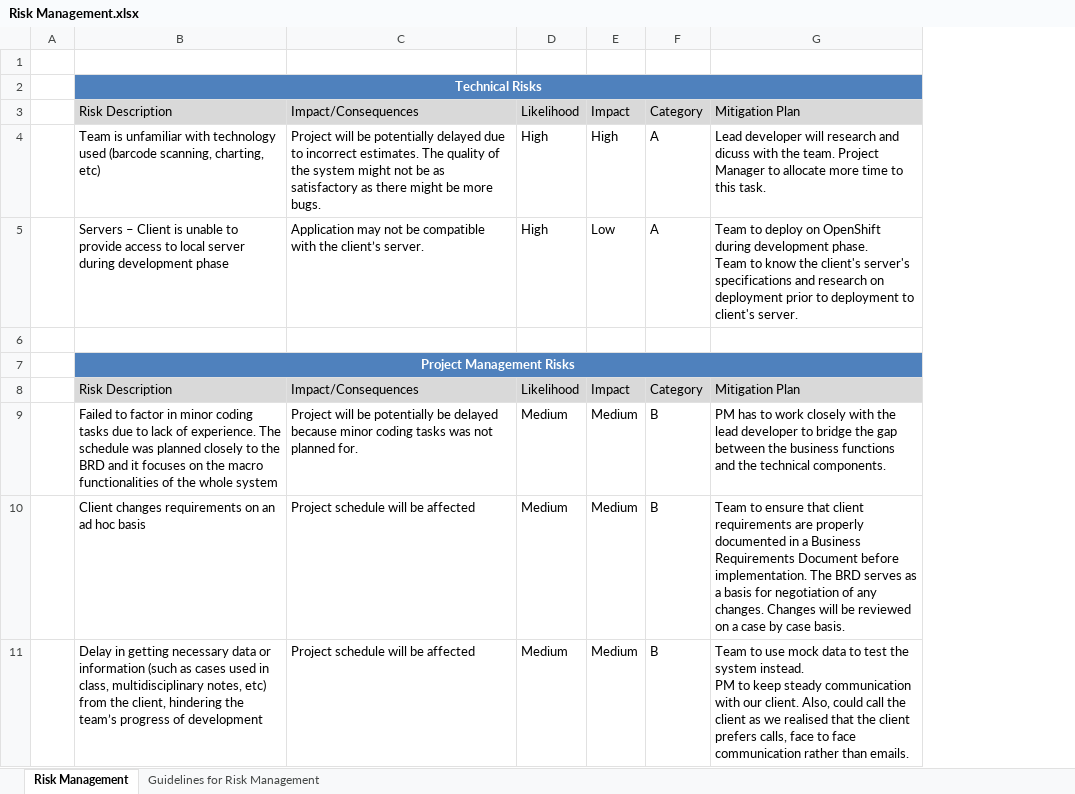
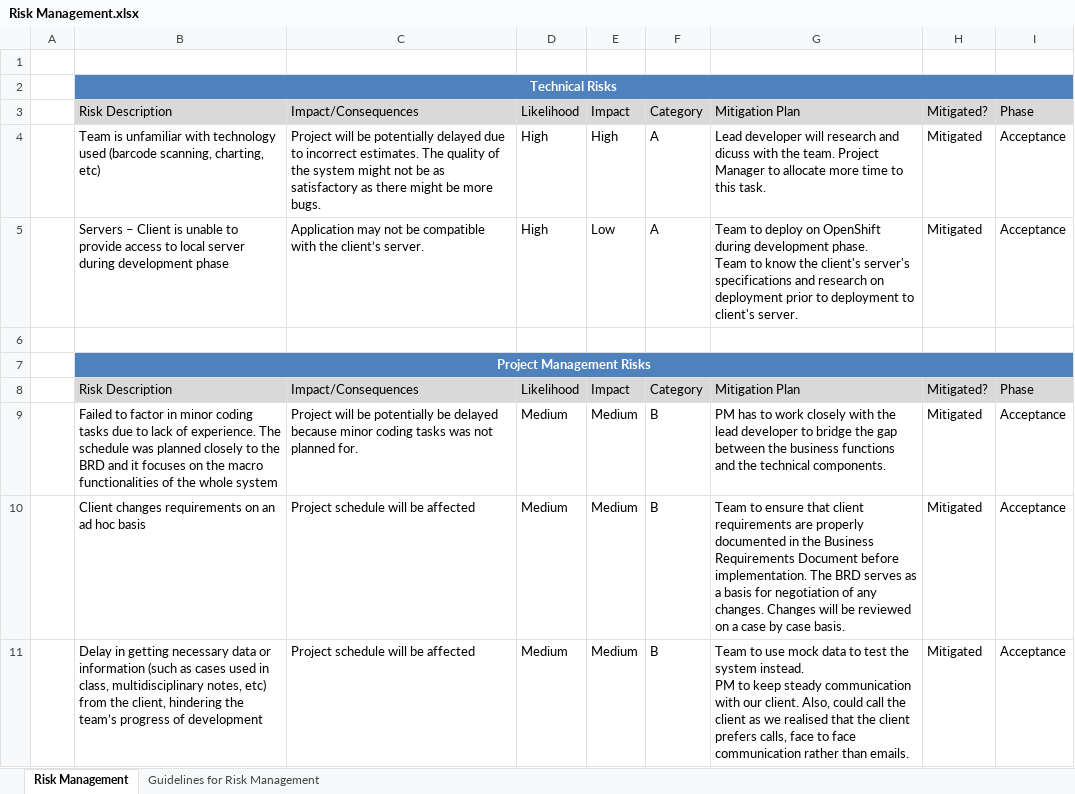
Before and after one commit to eseawind/hsemr, an Excel workbook: Documents/Project Management/Risks/Risk Management.xlsx, sheet Risk Management, drawn as a sheet; only a part is shown; values as stored, in another font and other column widths than the file's, no borders; the diff covers the shown part only; the diff names each change by its address in the sheet, - before the commit and + after, or states it on an @@ line.

Commit message:
Updated documents

```diff
--- a/Documents/Project Management/Risks/Risk Management.xlsx (sheet Risk Management)
+++ b/Documents/Project Management/Risks/Risk Management.xlsx (sheet Risk Management)
+column H, rows 3-11: Mitigated? | Mitigated | Mitigated |  |  | Mitigated? | Mitigated | Mitigated | Mitigated
+column I, rows 3-11: Phase | Acceptance | Acceptance |  |  | Phase | Acceptance | Acceptance | Acceptance
-G10: …documented in a Business Requirements…
+G10: …documented in the Business Requirements…
```
Also changed, not shown: 6 added rows elsewhere in this sheet, 8 other files.
